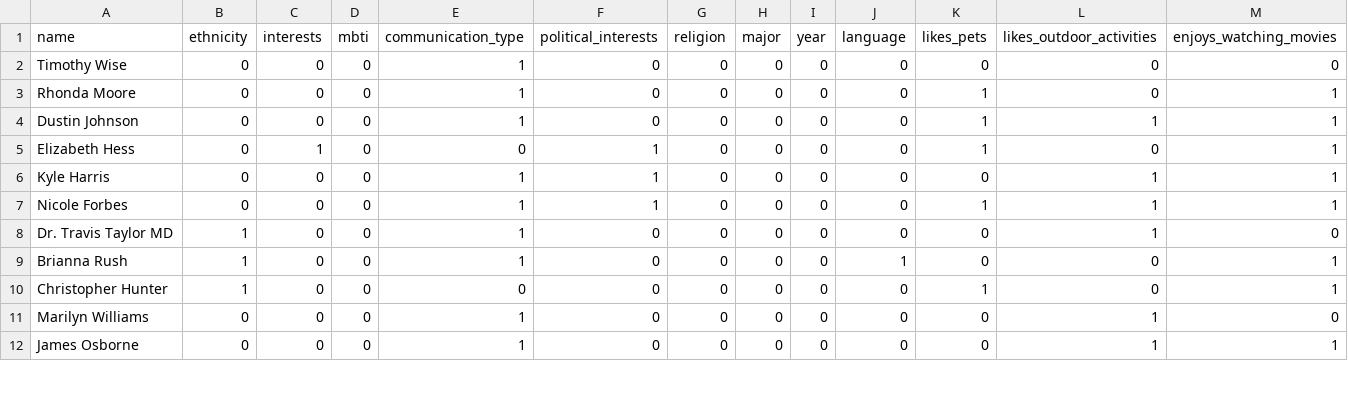
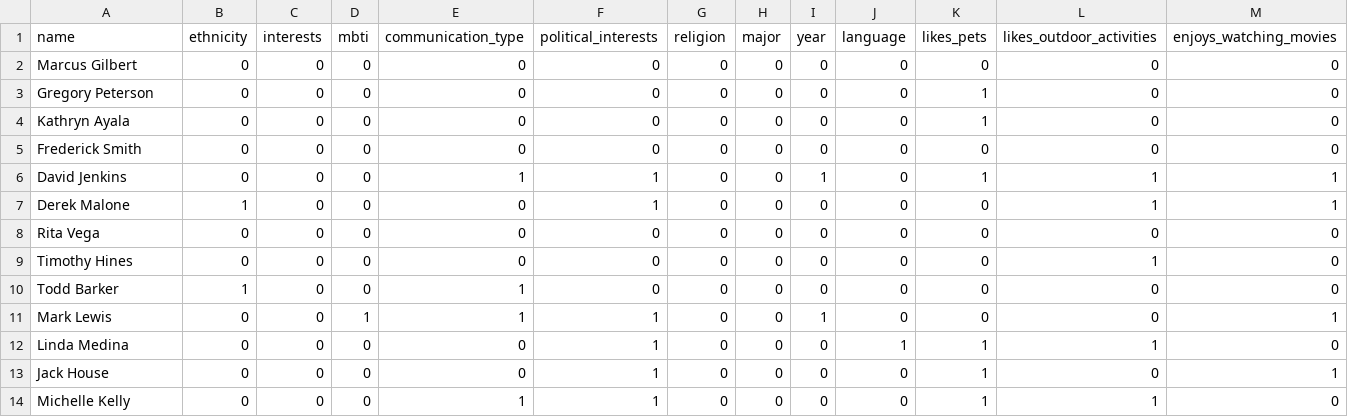
Before and after one commit to JosephCheung0327/CSC111-Project-2, a CSV file: love.csv, drawn as a sheet; only a part is shown; the diff covers the shown part only.

```diff
--- a/love.csv
+++ b/love.csv
@@ -1,12 +1,14 @@
 name,ethnicity,interests,mbti,communication_type,political_interests,religion,major,year,language,likes_pets,likes_outdoor_activities,enjoys_watching_movies
-Timothy Wise,0,0,0,1,0,0,0,0,0,0,0,0
-Rhonda Moore,0,0,0,1,0,0,0,0,0,1,0,1
-Dustin Johnson,0,0,0,1,0,0,0,0,0,1,1,1
-Elizabeth Hess,0,1,0,0,1,0,0,0,0,1,0,1
-Kyle Harris,0,0,0,1,1,0,0,0,0,0,1,1
-Nicole Forbes,0,0,0,1,1,0,0,0,0,1,1,1
-Dr. Travis Taylor MD,1,0,0,1,0,0,0,0,0,0,1,0
-Brianna Rush,1,0,0,1,0,0,0,0,1,0,0,1
-Christopher Hunter,1,0,0,0,0,0,0,0,0,1,0,1
-Marilyn Williams,0,0,0,1,0,0,0,0,0,0,1,0
-James Osborne,0,0,0,1,0,0,0,0,0,0,1,1
+Marcus Gilbert,0,0,0,0,0,0,0,0,0,0,0,0
+Gregory Peterson,0,0,0,0,0,0,0,0,0,1,0,0
+Kathryn Ayala,0,0,0,0,0,0,0,0,0,1,0,0
+Frederick Smith,0,0,0,0,0,0,0,0,0,0,0,0
+David Jenkins,0,0,0,1,1,0,0,1,0,1,1,1
+Derek Malone,1,0,0,0,1,0,0,0,0,0,1,1
+Rita Vega,0,0,0,0,0,0,0,0,0,0,0,0
+Timothy Hines,0,0,0,0,0,0,0,0,0,0,1,0
+Todd Barker,1,0,0,1,0,0,0,0,0,0,0,0
+Mark Lewis,0,0,1,1,1,0,0,1,0,0,0,1
+Linda Medina,0,0,0,0,1,0,0,0,1,1,1,0
+Jack House,0,0,0,0,1,0,0,0,0,1,0,1
+Michelle Kelly,0,0,0,1,1,0,0,0,0,1,1,0
```
Also changed, not shown: 4 added rows, 1 removed row and 37 edited cells elsewhere in this file, data.csv, friends.csv, 5 other files.
